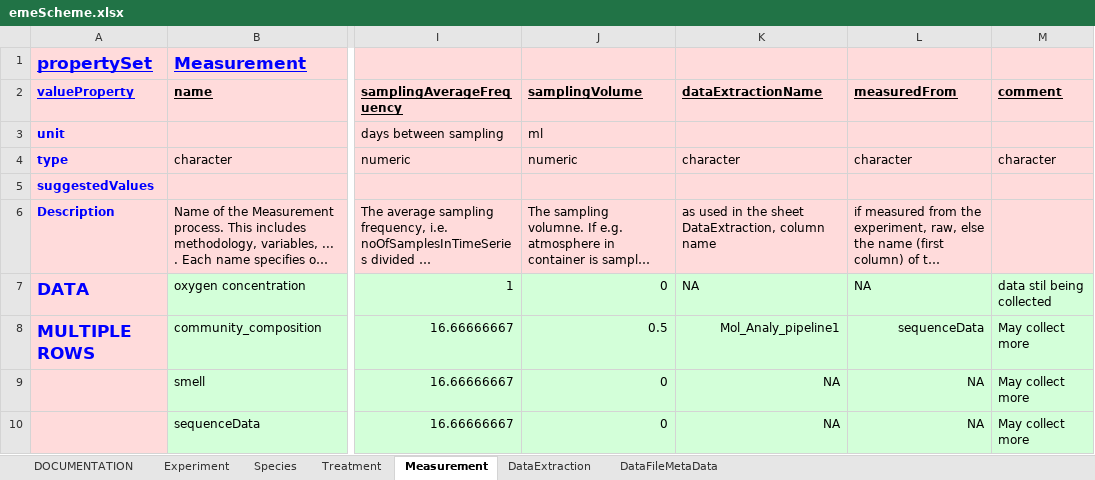
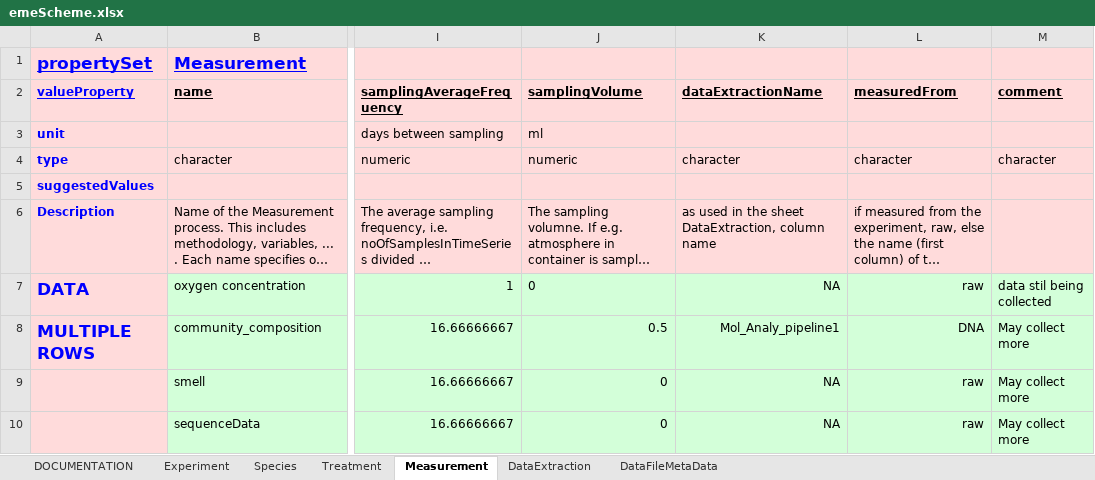
Before and after one commit to UZH-PEG/dmdScheme, an Excel workbook: inst/googlesheet/emeScheme.xlsx, sheet Measurement, drawn as a sheet; only a part is shown, gaps mark what is left out; long unchanged cells end in …; values as stored, in another font and other column widths than the file's, no borders; charts and pictures not drawn; the diff names each change by its address in the sheet, - before the commit and + after, or states it on an @@ line.

```diff
--- a/inst/googlesheet/emeScheme.xlsx (sheet Measurement)
+++ b/inst/googlesheet/emeScheme.xlsx (sheet Measurement)
-J7 alignment: right
+J7 alignment: left
-K7:L7 alignment: left
+K7:L7 alignment: right
-L7 (measuredFrom): NA
+L7 (measuredFrom): raw
-L8 (measuredFrom): sequenceData
+L8 (measuredFrom): DNA
-L9:L10 (measuredFrom): NA
+L9:L10 (measuredFrom): raw
```
Also changed, not shown: sheet Species, formulas that keep their value, 20 other files.
